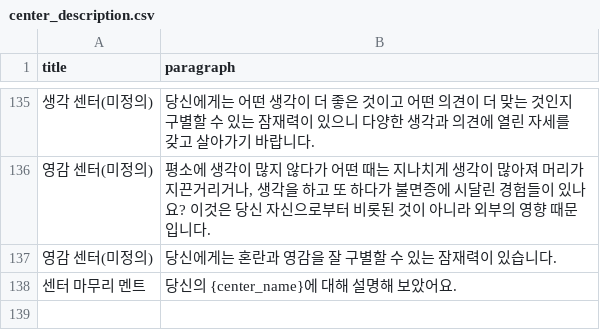
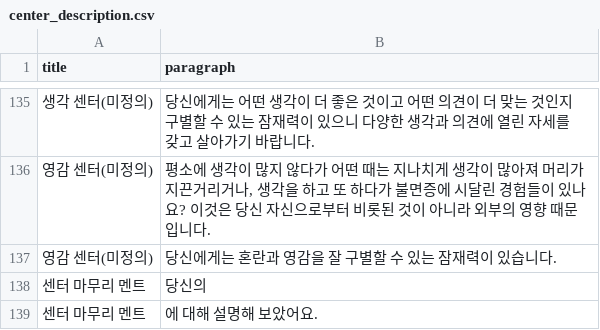
Before and after one commit to songhee-lee/i-manual, a CSV file: rasa_test/rasa_bot/data/center_description.csv, drawn as a sheet; only a part is shown, gaps mark what is left out.

```diff
--- a/rasa_test/rasa_bot/data/center_description.csv
+++ b/rasa_test/rasa_bot/data/center_description.csv
@@ -137,2 +137,3 @@
 영감 센터(미정의),당신에게는 혼란과 영감을 잘 구별할 수 있는 잠재력이 있습니다.
-센터 마무리 멘트,당신의 {center_name}에 대해 설명해 보았어요.
+센터 마무리 멘트,당신의
+센터 마무리 멘트,에 대해 설명해 보았어요.
```
Also changed, not shown: 9 other files.
